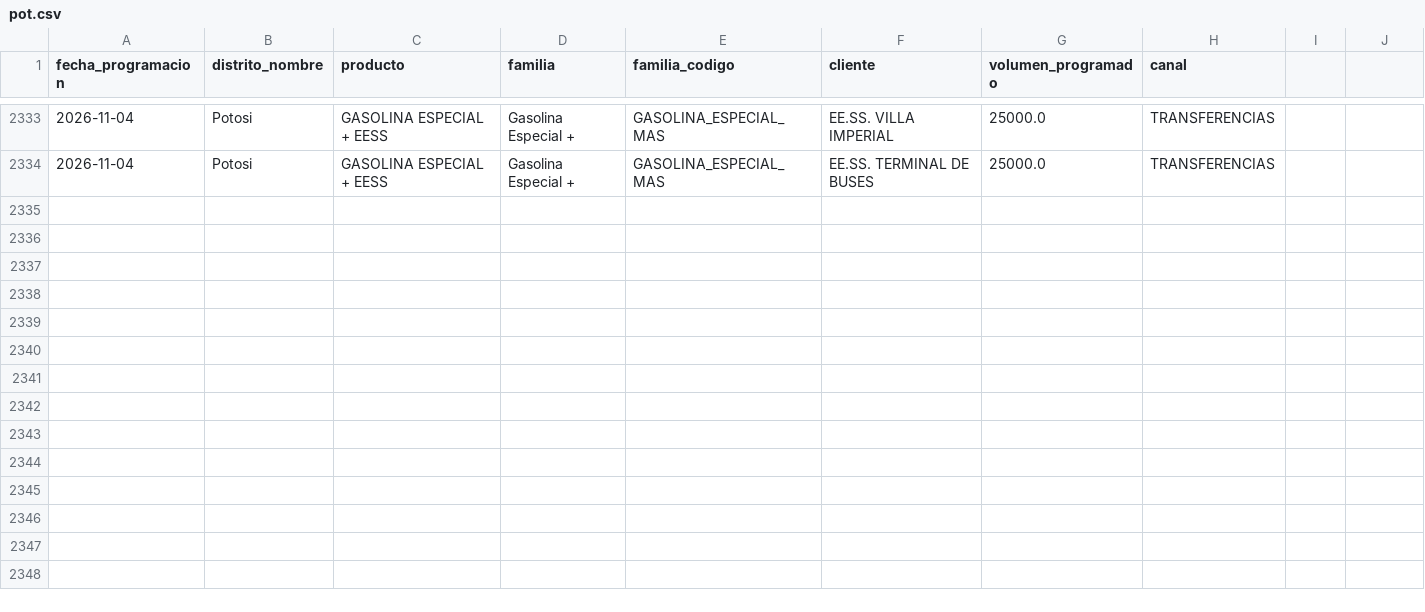
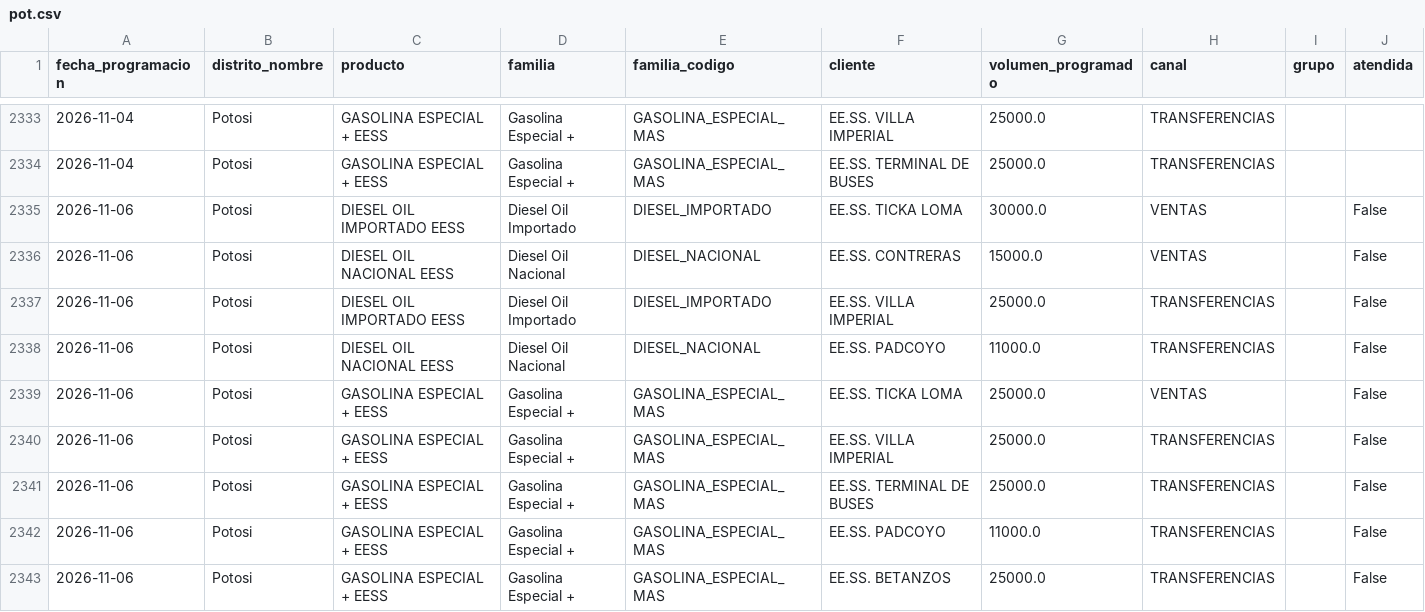
Before and after one commit to mauforonda/data-triage, a CSV file: hidrocarburos/abastecimiento/data/programacion/pot.csv, drawn as a sheet; only a part is shown, gaps mark what is left out; the diff names each change by its address in the sheet, - before the commit and + after, or states it on an @@ line.

Commit message:
repair hidrocarburos/abastecimiento

```diff
--- a/hidrocarburos/abastecimiento/data/programacion/pot.csv
+++ b/hidrocarburos/abastecimiento/data/programacion/pot.csv
-I1: (empty)
+I1: grupo
-J1: (empty)
+J1: atendida
+row 2335: 2026-11-06 | Potosi | DIESEL OIL IMPORTADO EESS | Diesel Oil Importado | DIESEL_IMPORTADO | EE.SS. TICKA LOMA | 30000.0 | VENTAS |  | False
+row 2336: 2026-11-06 | Potosi | DIESEL OIL NACIONAL EESS | Diesel Oil Nacional | DIESEL_NACIONAL | EE.SS. CONTRERAS | 15000.0 | VENTAS |  | False
+row 2337: 2026-11-06 | Potosi | DIESEL OIL IMPORTADO EESS | Diesel Oil Importado | DIESEL_IMPORTADO | EE.SS. VILLA IMPERIAL | 25000.0 | TRANSFERENCIAS |  | False
+row 2338: 2026-11-06 | Potosi | DIESEL OIL NACIONAL EESS | Diesel Oil Nacional | DIESEL_NACIONAL | EE.SS. PADCOYO | 11000.0 | TRANSFERENCIAS |  | False
+row 2339: 2026-11-06 | Potosi | GASOLINA ESPECIAL + EESS | Gasolina Especial + | GASOLINA_ESPECIAL_MAS | EE.SS. TICKA LOMA | 25000.0 | VENTAS |  | False
+row 2340: 2026-11-06 | Potosi | GASOLINA ESPECIAL + EESS | Gasolina Especial + | GASOLINA_ESPECIAL_MAS | EE.SS. VILLA IMPERIAL | 25000.0 | TRANSFERENCIAS |  | False
+row 2341: 2026-11-06 | Potosi | GASOLINA ESPECIAL + EESS | Gasolina Especial + | GASOLINA_ESPECIAL_MAS | EE.SS. TERMINAL DE BUSES | 25000.0 | TRANSFERENCIAS |  | False
+row 2342: 2026-11-06 | Potosi | GASOLINA ESPECIAL + EESS | Gasolina Especial + | GASOLINA_ESPECIAL_MAS | EE.SS. PADCOYO | 11000.0 | TRANSFERENCIAS |  | False
+row 2343: 2026-11-06 | Potosi | GASOLINA ESPECIAL + EESS | Gasolina Especial + | GASOLINA_ESPECIAL_MAS | EE.SS. BETANZOS | 25000.0 | TRANSFERENCIAS |  | False
```
Also changed, not shown: hidrocarburos/abastecimiento/data/despachos/pvr.csv, hidrocarburos/abastecimiento/data/programacion/amz.csv, 27 other files.
